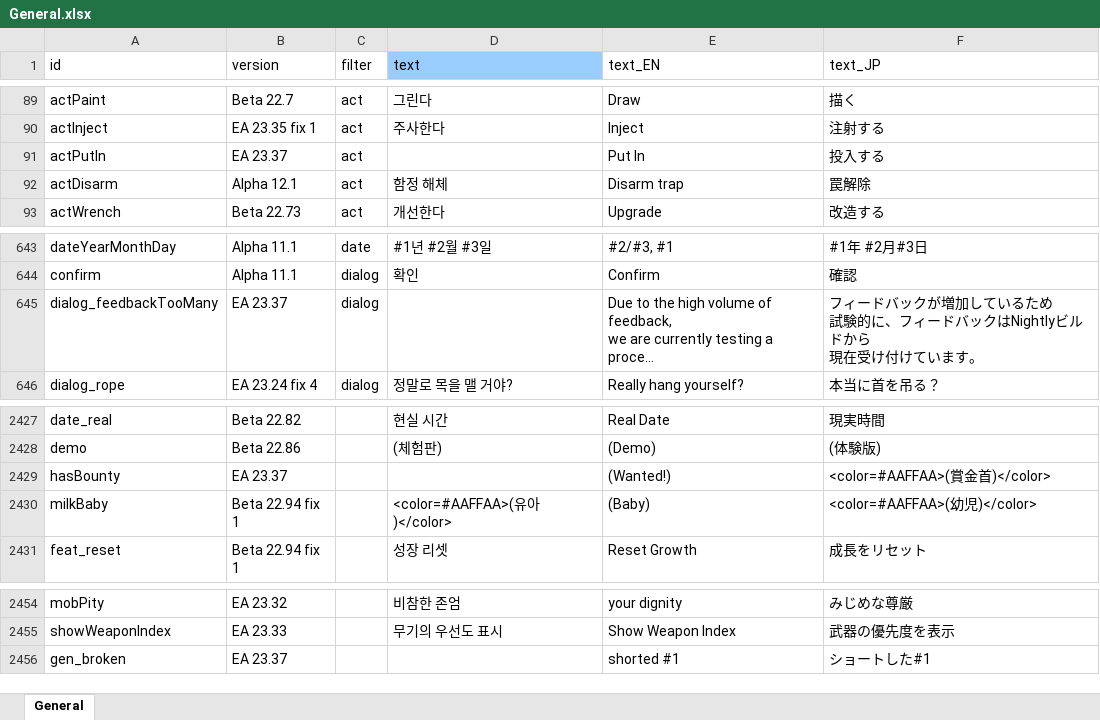
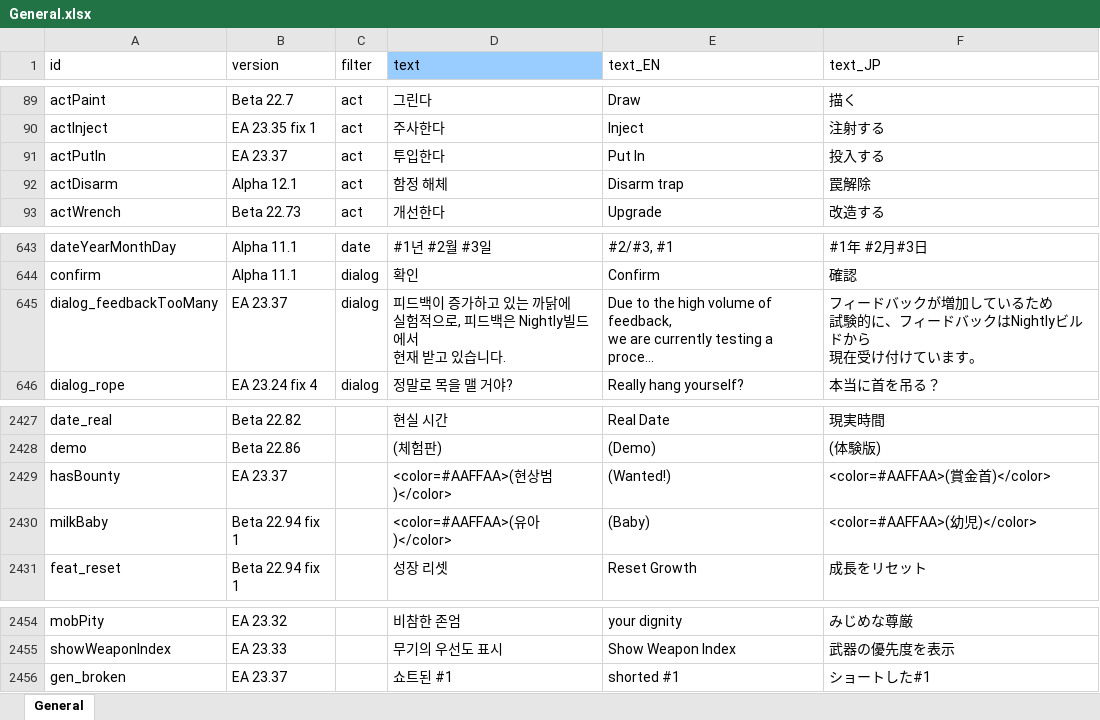
Before and after one commit to cinornu/Elin_KR, an Excel workbook: Mod_Korean/Lang/KR/Game/General.xlsx, sheet General, drawn as a sheet; only a part is shown, gaps mark what is left out; long unchanged cells end in …; values as stored, in another font and other column widths than the file's, no borders; charts and pictures not drawn; ↵ is a line break in a cell; the diff names each change by its address in the sheet, - before the commit and + after, or states it on an @@ line.

```diff
--- a/Mod_Korean/Lang/KR/Game/General.xlsx (sheet General)
+++ b/Mod_Korean/Lang/KR/Game/General.xlsx (sheet General)
-D91 (text): (empty)
+D91 (text): 투입한다
-D645 (text): (empty)
+D645 (text): 피드백이 증가하고 있는 까닭에 ↵ 실험적으로, 피드백은 Nightly빌드에서 ↵ 현재 받고 있습니다.
-D2429 (text): (empty)
+D2429 (text): <color=#AAFFAA>(현상범)</color>
-D2456 (text): (empty)
+D2456 (text): 쇼트된 #1
```
Also changed, not shown: charts or pictures, Mod_Korean/Lang/KR/Game/Element.xlsx, Mod_Korean/Lang/KR/Game/Person.xlsx, 2 other files.
